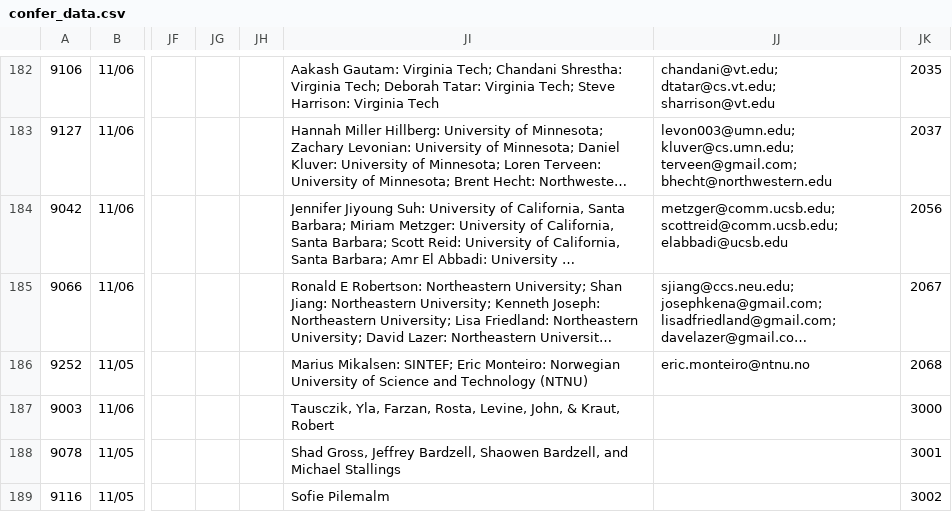
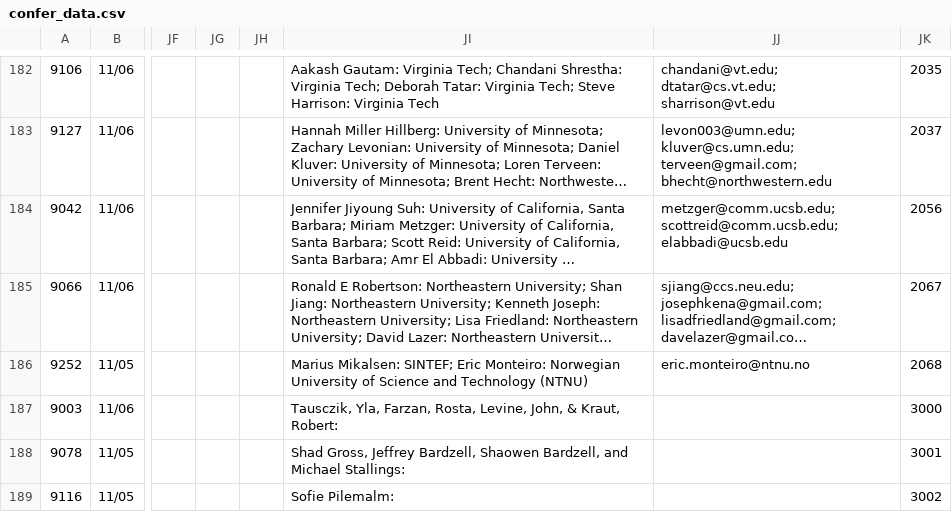
Before and after one commit to eagapie/cscw-program-parsing, a CSV file: confer_data.csv, drawn as a sheet; only a part is shown, gaps mark what is left out; long unchanged cells end in …; the diff covers the shown part only; the diff names each change by its address in the sheet, - before the commit and + after, or states it on an @@ line.

```diff
--- a/confer_data.csv
+++ b/confer_data.csv
-JI187: …& Kraut, Robert
+JI187: …& Kraut, Robert:
-JI188: …and Michael Stallings
+JI188: …and Michael Stallings:
-JI189: Sofie Pilemalm
+JI189: Sofie Pilemalm:
```
Also changed, not shown: 7 edited cells elsewhere in this file, 2 other files.
